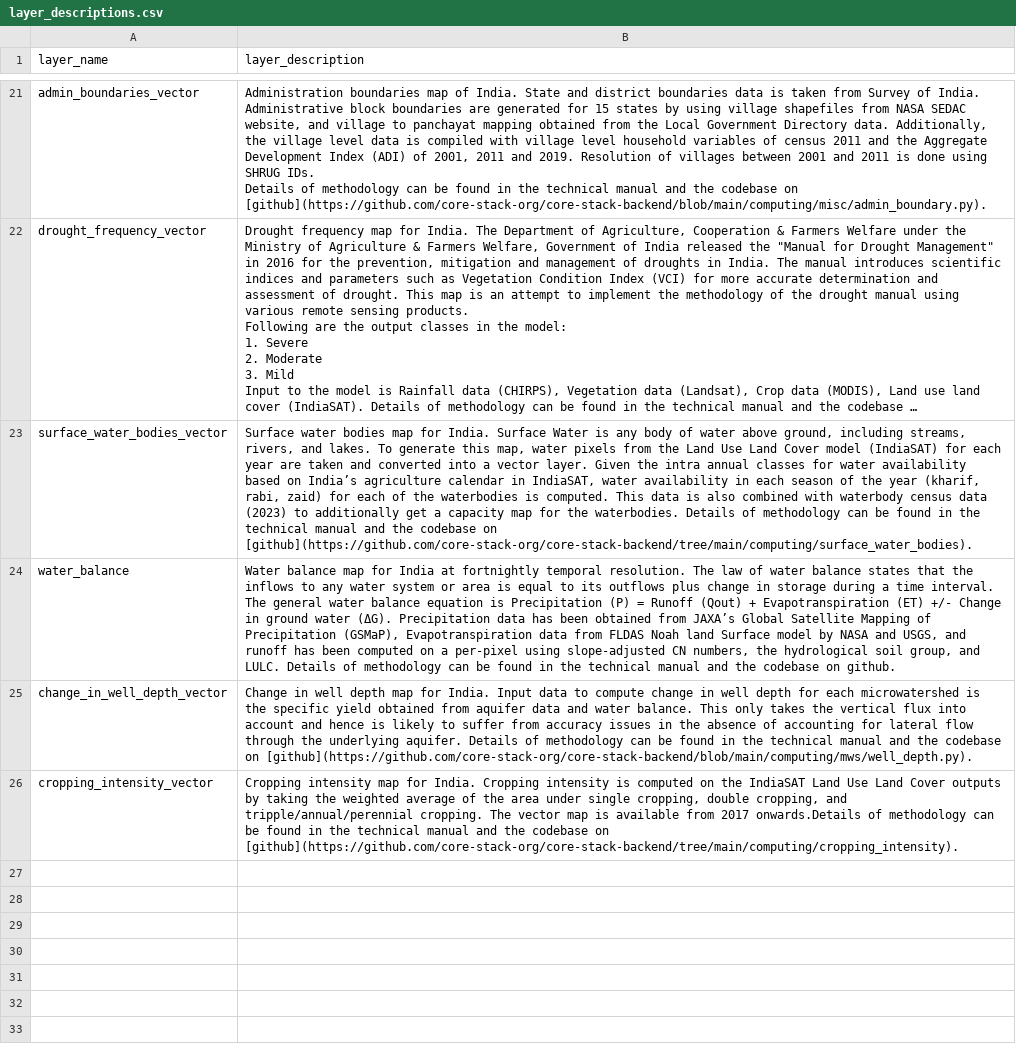
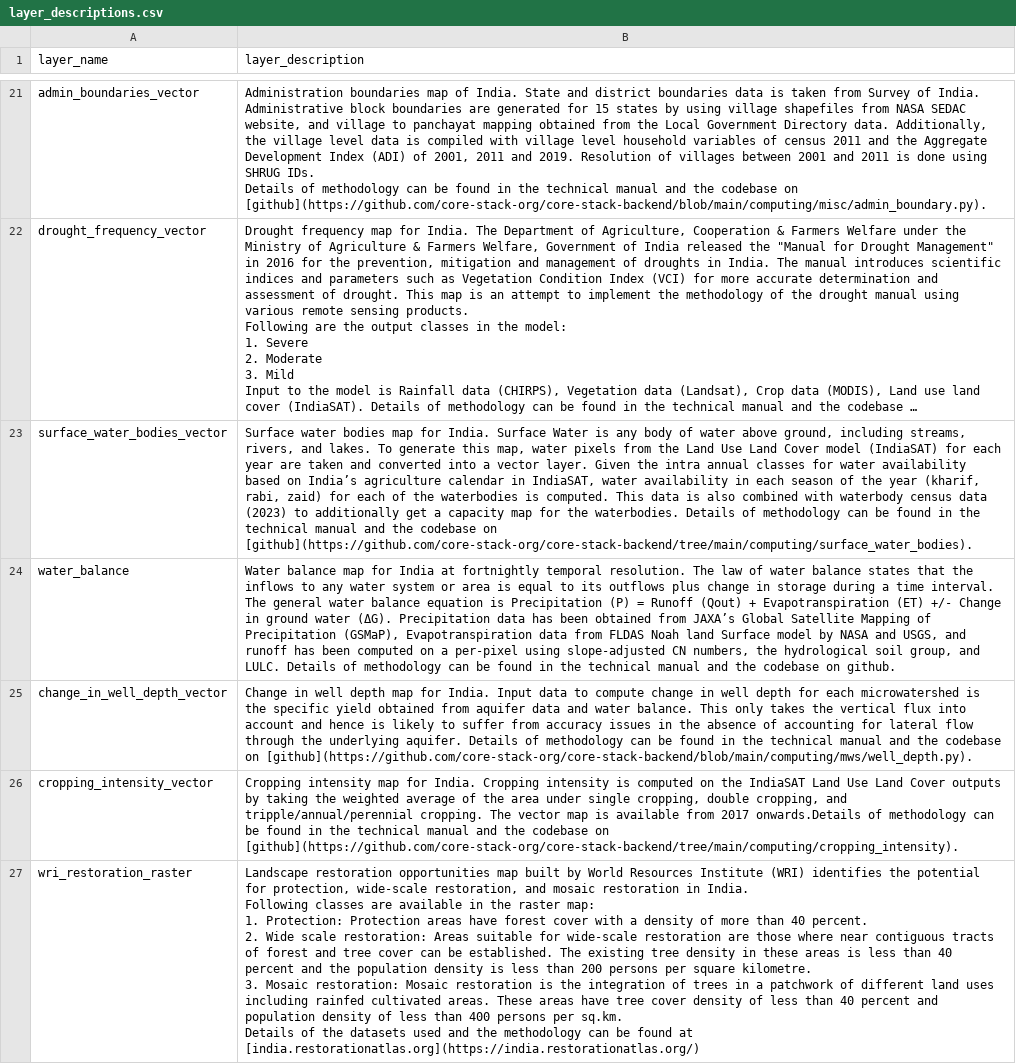
Before and after one commit to core-stack-org/layers_metadata, a CSV file: layer_descriptions.csv, drawn as a sheet; only a part is shown, gaps mark what is left out; long unchanged cells end in ….

Commit message:
adding wri restoration layer description

```diff
--- a/layer_descriptions.csv
+++ b/layer_descriptions.csv
@@ -169 +169,9 @@ change_in_well_depth_vector,Change in well depth map for India. Input data to co
 cropping_intensity_vector,"Cropping intensity map for India. Cropping intensity is computed on the IndiaSAT Land Use Land Cover outputs by taking the weighted average of the area under single cropping, double cropping, and tripple/annual/perennial cropping. The vector map is available from 2017 onwards.Details of methodology can be found in the technical manual and the codebase on [github](https://github.com/core-stack-org/core-stack-backend/tree/main/computing/cropping_intensity)."
+wri_restoration_raster,"Landscape restoration opportunities map built by World Resources Institute (WRI) identifies the potential for protection, wide-scale restoration, and mosaic restoration in India.
+Following classes are available in the raster map:
+
+1. Protection: Protection areas have forest cover with a density of more than 40 percent.
+2. Wide scale restoration: Areas suitable for wide-scale restoration are those where near contiguous tracts of forest and tree cover can be established. The existing tree density in these areas is less than 40 percent and the population density is less than 200 persons per square kilometre.
+3. Mosaic restoration: Mosaic restoration is the integration of trees in a patchwork of different land uses including rainfed cultivated areas. These areas have tree cover density of less than 40 percent and population density of less than 400 persons per sq.km.
+
+Details of the datasets used and the methodology can be found at [india.restorationatlas.org](https://india.restorationatlas.org/)"
```
